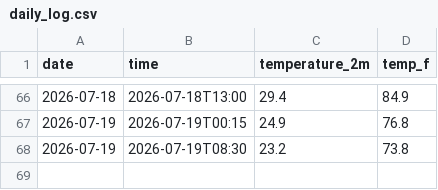
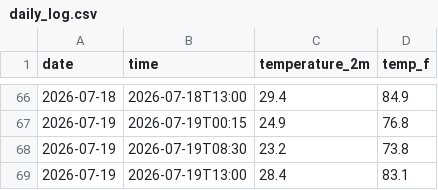
Before and after one commit to chumpathine/Weather---Tracker, a CSV file: daily_log.csv, drawn as a sheet; only a part is shown, gaps mark what is left out; the diff names each change by its address in the sheet, - before the commit and + after, or states it on an @@ line.

```diff
--- a/daily_log.csv
+++ b/daily_log.csv
+row 69: 2026-07-19 | 2026-07-19T13:00 | 28.4 | 83.1
```
Also changed, not shown: 2 other files.
